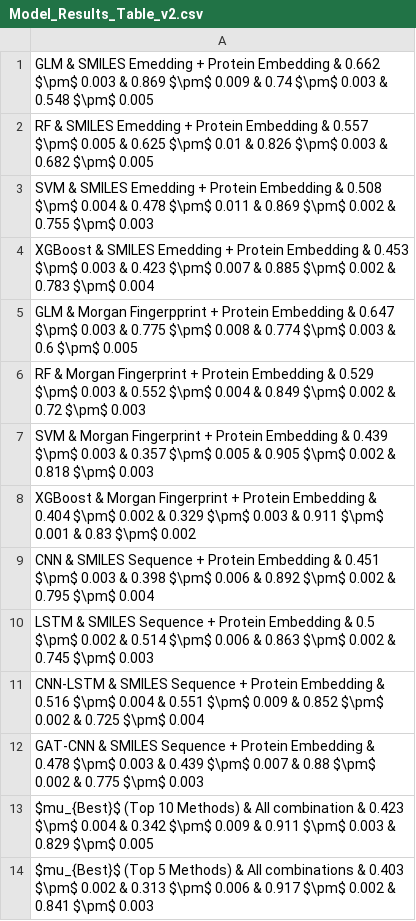
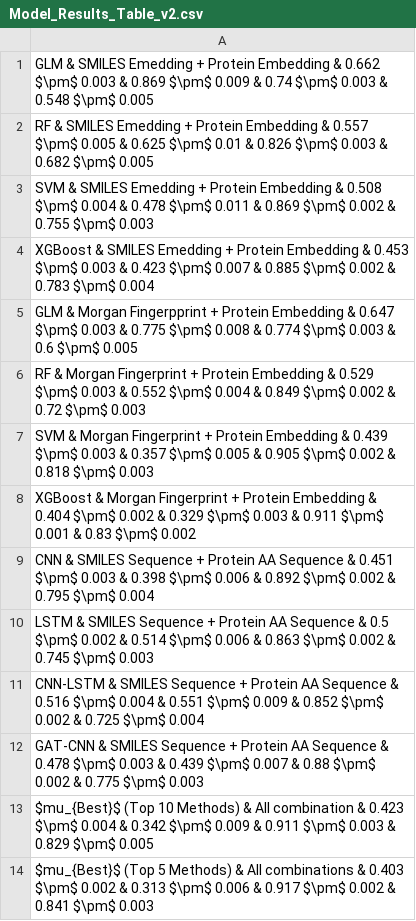
Before and after one commit to raghvendra5688/Drug-Repurposing, a CSV file: results/Model_Results_Table_v2.csv, drawn as a sheet.

Commit message:
Modifed results table

```diff
--- a/results/Model_Results_Table_v2.csv
+++ b/results/Model_Results_Table_v2.csv
@@ -8,6 +8,6 @@ SVM & Morgan Fingerprint + Protein Embedding & 0.439 $\pm$ 0.003 & 0.357 $\pm$ 0
 XGBoost & Morgan Fingerprint + Protein Embedding & 0.404 $\pm$ 0.002 & 0.329 $\pm$ 0.003 & 0.911 $\pm$ 0.001 & 0.83 $\pm$ 0.002
-CNN & SMILES Sequence + Protein Embedding & 0.451 $\pm$ 0.003 & 0.398 $\pm$ 0.006 & 0.892 $\pm$ 0.002 & 0.795 $\pm$ 0.004
-LSTM & SMILES Sequence + Protein Embedding & 0.5 $\pm$ 0.002 & 0.514 $\pm$ 0.006 & 0.863 $\pm$ 0.002 & 0.745 $\pm$ 0.003
-CNN-LSTM & SMILES Sequence + Protein Embedding & 0.516 $\pm$ 0.004 & 0.551 $\pm$ 0.009 & 0.852 $\pm$ 0.002 & 0.725 $\pm$ 0.004
-GAT-CNN & SMILES Sequence + Protein Embedding & 0.478 $\pm$ 0.003 & 0.439 $\pm$ 0.007 & 0.88 $\pm$ 0.002 & 0.775 $\pm$ 0.003
+CNN & SMILES Sequence + Protein AA Sequence & 0.451 $\pm$ 0.003 & 0.398 $\pm$ 0.006 & 0.892 $\pm$ 0.002 & 0.795 $\pm$ 0.004
+LSTM & SMILES Sequence + Protein AA Sequence & 0.5 $\pm$ 0.002 & 0.514 $\pm$ 0.006 & 0.863 $\pm$ 0.002 & 0.745 $\pm$ 0.003
+CNN-LSTM & SMILES Sequence + Protein AA Sequence & 0.516 $\pm$ 0.004 & 0.551 $\pm$ 0.009 & 0.852 $\pm$ 0.002 & 0.725 $\pm$ 0.004
+GAT-CNN & SMILES Sequence + Protein AA Sequence & 0.478 $\pm$ 0.003 & 0.439 $\pm$ 0.007 & 0.88 $\pm$ 0.002 & 0.775 $\pm$ 0.003
 $mu_{Best}$ (Top 10 Methods) & All combination  & 0.423 $\pm$ 0.004 & 0.342 $\pm$ 0.009 & 0.911 $\pm$ 0.003 & 0.829 $\pm$ 0.005
```
